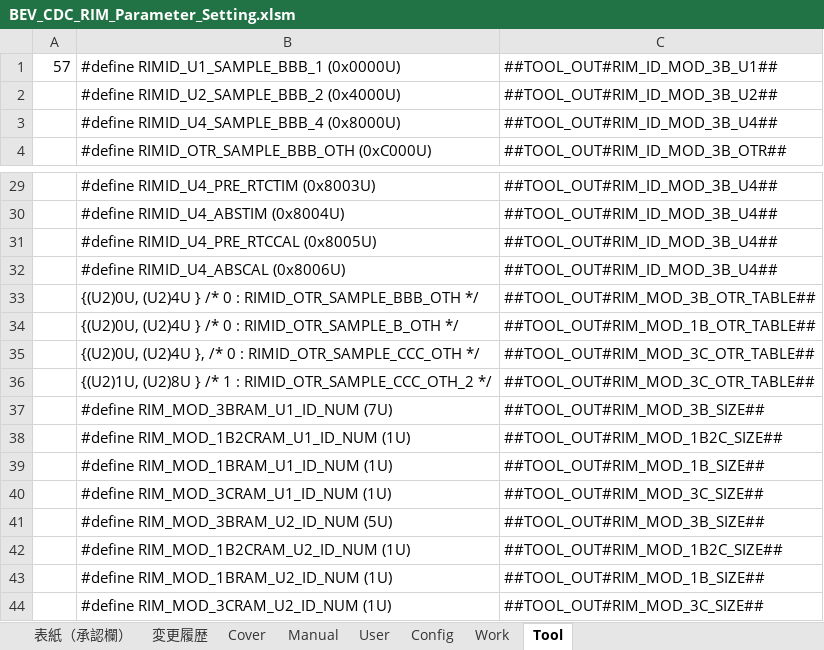
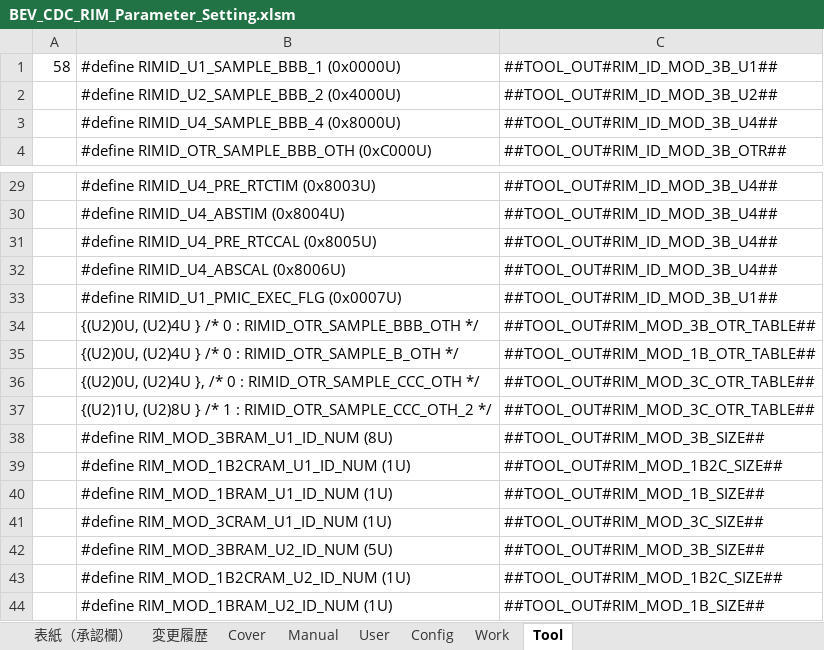
Before and after one commit to yuya-yamase/intro_git, an Excel workbook: src/PE2VM2/BSW/Memory/Rim/tool/BEV_CDC_RIM_Parameter_Setting.xlsm, sheet Tool, drawn as a sheet; only a part is shown, gaps mark what is left out; the shorter side is filled out with more unchanged rows; values as stored, in another font and other column widths than the file's, no borders; addresses are those after the commit; the diff names each change by its address in the sheet, - before the commit and + after, or states it on an @@ line.

```diff
--- a/src/PE2VM2/BSW/Memory/Rim/tool/BEV_CDC_RIM_Parameter_Setting.xlsm (sheet Tool)
+++ b/src/PE2VM2/BSW/Memory/Rim/tool/BEV_CDC_RIM_Parameter_Setting.xlsm (sheet Tool)
-A1: 57
+A1: 58
+row 33:  | #define RIMID_U1_PMIC_EXEC_FLG (0x0007U) | ##TOOL_OUT#RIM_ID_MOD_3B_U1##
-B38: #define RIM_MOD_3BRAM_U1_ID_NUM (7U)
+B38: #define RIM_MOD_3BRAM_U1_ID_NUM (8U)
```
Also changed, not shown: sheet User, sheet 変更履歴, sheet Work, charts or pictures, 3 other files.
